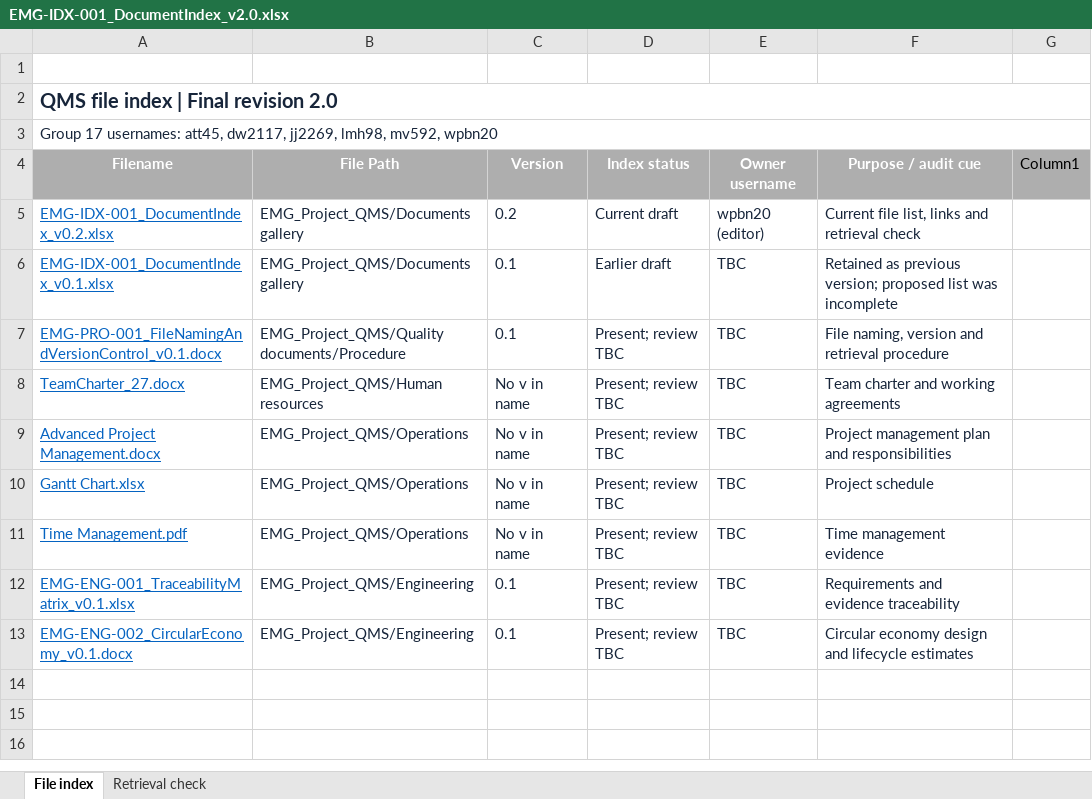
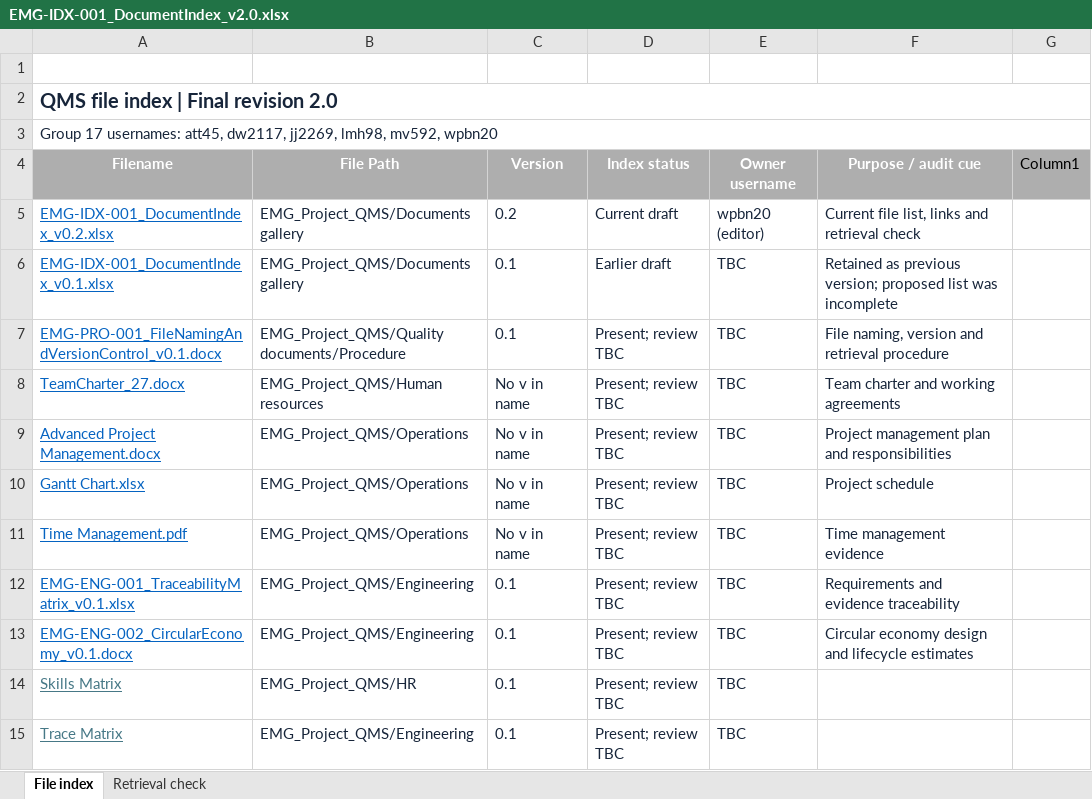
Before and after one commit to att45a/EMG-Group-17, an Excel workbook: Documents gallery/EMG-IDX-001_DocumentIndex_v2.0.xlsx, sheet File index, drawn as a sheet; values as stored, in another font and other column widths than the file's, no borders; table styles not drawn; the diff names each change by its address in the sheet, - before the commit and + after, or states it on an @@ line.

Commit message:
Add files via upload

```diff
--- a/Documents gallery/EMG-IDX-001_DocumentIndex_v2.0.xlsx (sheet File index)
+++ b/Documents gallery/EMG-IDX-001_DocumentIndex_v2.0.xlsx (sheet File index)
+row 14: Skills Matrix | EMG_Project_QMS/HR | 0.1 | Present; review TBC | TBC
+row 15: Trace Matrix | EMG_Project_QMS/Engineering | 0.1 | Present; review TBC | TBC
```
